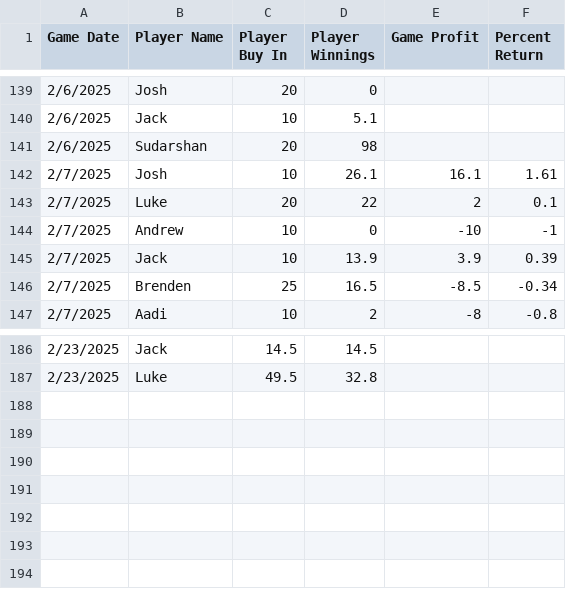
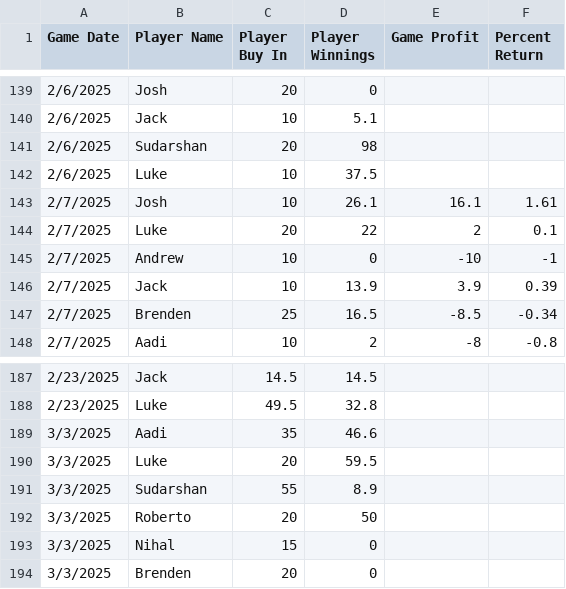
Before and after one commit to AadityaPore/Poker741, a CSV file: Poker741.csv, drawn as a sheet; only a part is shown, gaps mark what is left out.

Commit message:
Update Poker741.csv 3/3

```diff
--- a/Poker741.csv
+++ b/Poker741.csv
@@ -141,2 +141,3 @@ Game Date,Player Name,Player Buy In,Player Winnings,Game Profit,Percent Return
 2/6/2025,Sudarshan,20,98
+2/6/2025,Luke,10,37.5
 2/7/2025,Josh,10,26.1,16.1,1.61
@@ -187 +188,7 @@ Game Date,Player Name,Player Buy In,Player Winnings,Game Profit,Percent Return
 2/23/2025,Luke,49.5,32.8
+3/3/2025,Aadi,35,46.6
+3/3/2025,Luke,20,59.5
+3/3/2025,Sudarshan,55,8.9
+3/3/2025,Roberto,20,50
+3/3/2025,Nihal,15,0
+3/3/2025,Brenden,20,0
```
